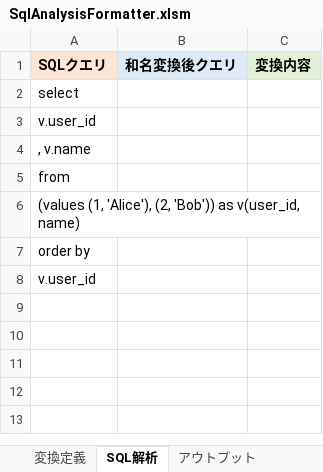
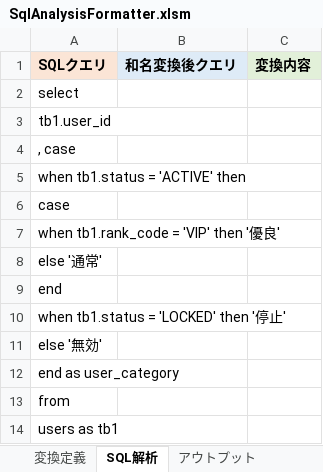
Before and after one commit to SSsan-00/sql-analyzer-formatter-vba, an Excel workbook: SqlAnalysisFormatter.xlsm, sheet SQL解析, drawn as a sheet; values as stored, in another font and other column widths than the file's, no borders; charts and pictures not drawn; removed rows and columns are numbered as before the commit, all else as after; the diff names each change by its address in the sheet, - before the commit and + after, or states it on an @@ line.

Commit message:
Draft SEL-049 nested CASE expectation

```diff
--- a/SqlAnalysisFormatter.xlsm (sheet SQL解析)
+++ b/SqlAnalysisFormatter.xlsm (sheet SQL解析)
-A3 (SQLクエリ): v.user_id
+A3 (SQLクエリ): tb1.user_id
-A4 (SQLクエリ): , v.name
+A4 (SQLクエリ): , case
+row 5: when tb1.status = 'ACTIVE' then
+row 6: case
+row 7: when tb1.rank_code = 'VIP' then '優良'
+row 8: else '通常'
+row 9: end
+row 10: when tb1.status = 'LOCKED' then '停止'
+row 11: else '無効'
+row 12: end as user_category
-A14 (SQLクエリ): (values (1, 'Alice'), (2, 'Bob')) as v(user_id, name)
+A14 (SQLクエリ): users as tb1
-row 7: order by
-row 8: v.user_id
```
Also changed, not shown: sheet アウトプット, sheet 変換定義.
